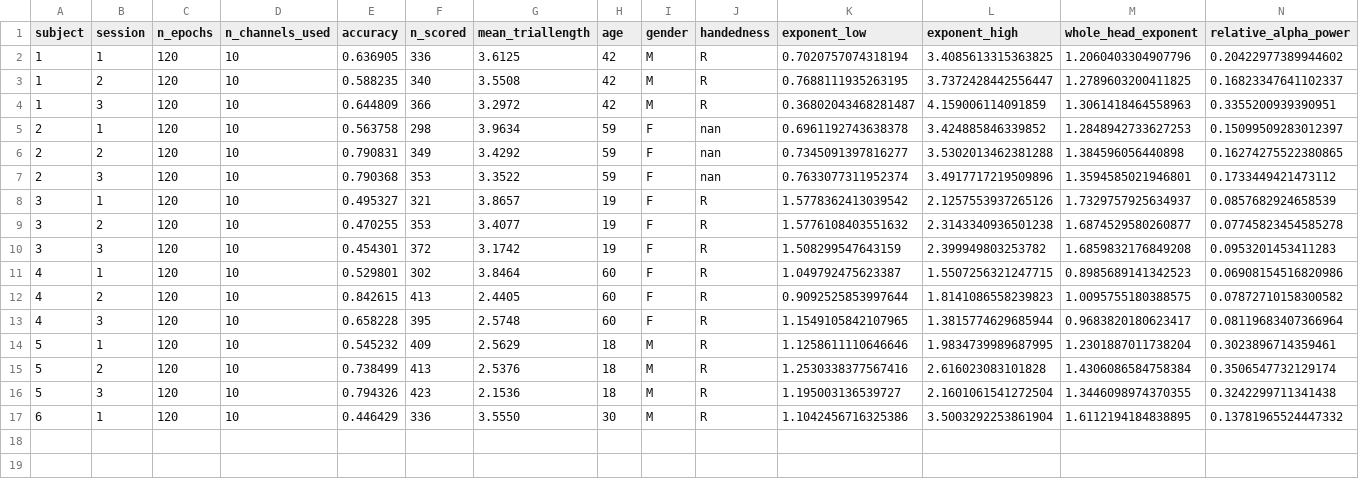
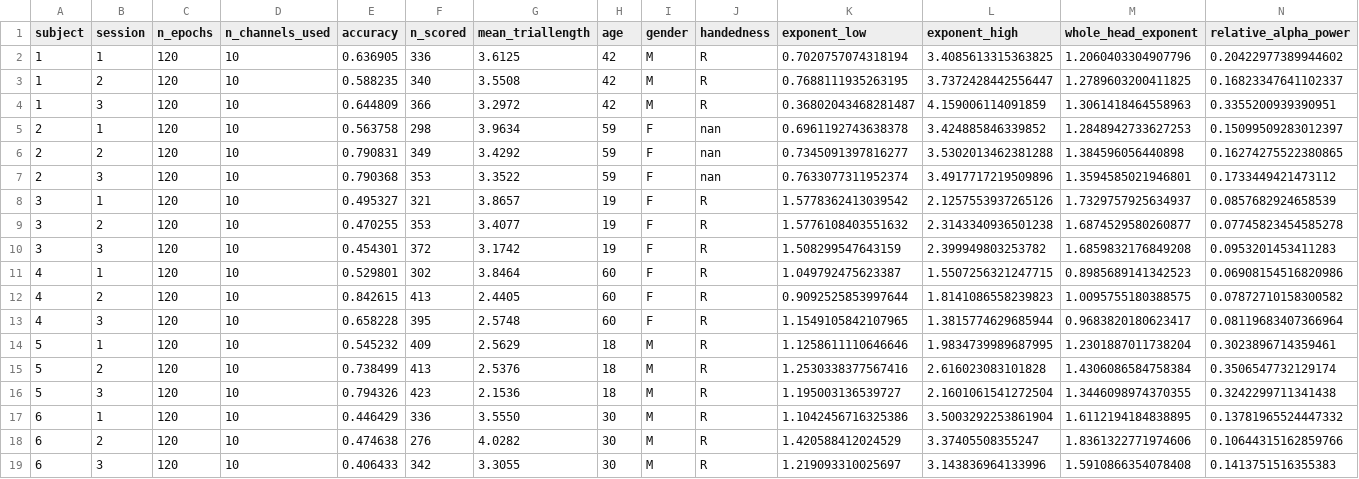
Before and after one commit to dgkenn/Codex-playground-, a CSV file: bsde/results/stieger_features.csv, drawn as a sheet; only a part is shown; rows hold the shown columns only; the diff names each change by its address in the sheet, - before the commit and + after, or states it on an @@ line.

```diff
--- a/bsde/results/stieger_features.csv
+++ b/bsde/results/stieger_features.csv
+row 18: 6 | 2 | 120 | 10 | 0.474638 | 276 | 4.0282 | 30 | M | R | 1.420588412024529 | 3.37405508355247 | 1.8361322771974606 | 0.10644315162859766
+row 19: 6 | 3 | 120 | 10 | 0.406433 | 342 | 3.3055 | 30 | M | R | 1.219093310025697 | 3.143836964133996 | 1.5910866354078408 | 0.1413751516355383
```
Also changed, not shown: 1 other file.
